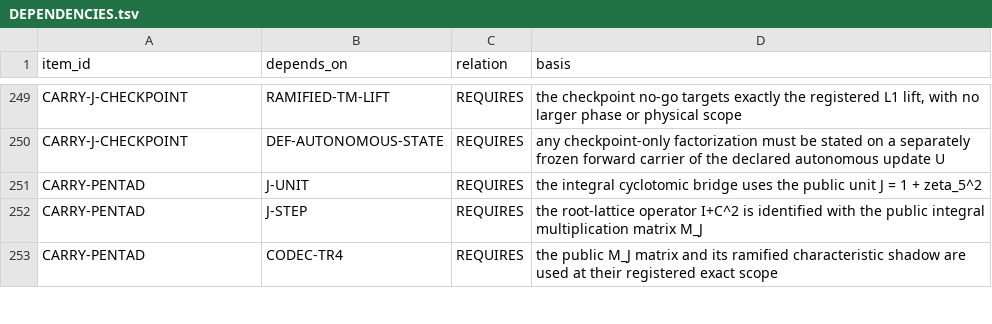
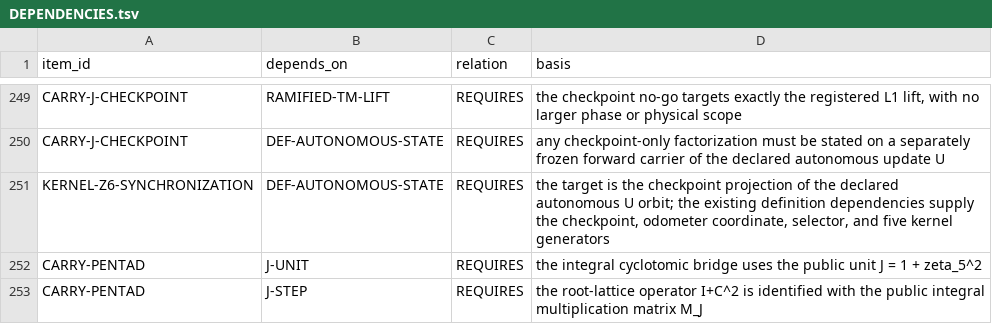
Before and after one commit to mathorn1973/twist-j, a TSV file: canon/DEPENDENCIES.tsv, drawn as a sheet; only a part is shown, gaps mark what is left out; the shorter side is filled out with more unchanged rows; the diff names each change by its address in the sheet, - before the commit and + after, or states it on an @@ line.

```diff
--- a/canon/DEPENDENCIES.tsv
+++ b/canon/DEPENDENCIES.tsv
+row 251: KERNEL-Z6-SYNCHRONIZATION | DEF-AUTONOMOUS-STATE | REQUIRES | the target is the checkpoint projection of the declared autonomous U orbit; the existing definition dependencies supply the checkpoint, odometer coordinate, selector, and five kernel generators
```
Also changed, not shown: canon/EVIDENCE.tsv, canon/FRONTIER_PROGRAMS.tsv, 13 other files.
